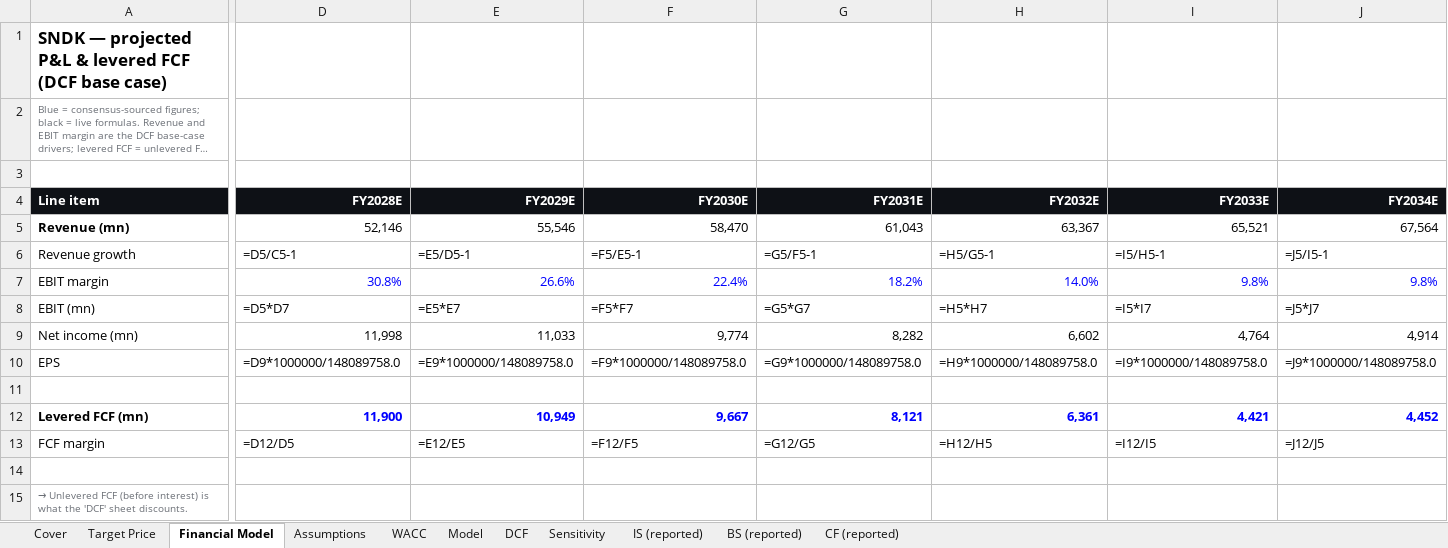
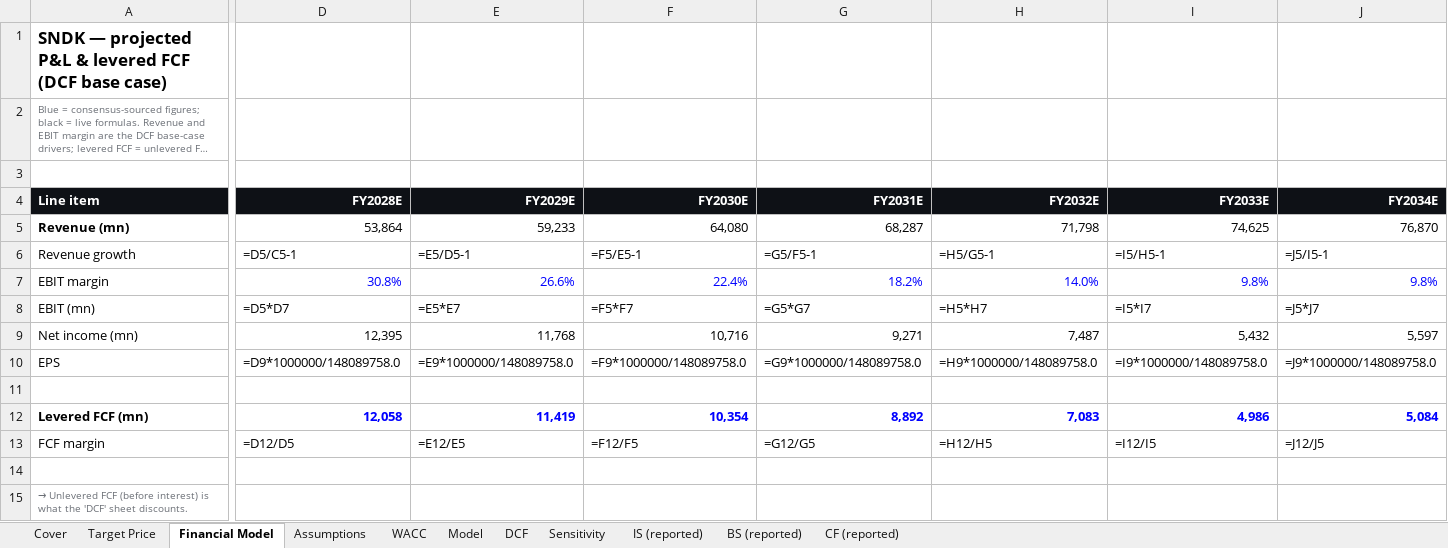
Before and after one commit to Perez849/SuperAnalyst, an Excel workbook: docs/reports/SNDK.xlsx, sheet Financial Model, drawn as a sheet; only a part is shown, gaps mark what is left out; long unchanged cells end in …; values as stored, in another font and other column widths than the file's, no borders; formulas without a stored value are shown as written; the diff covers the shown part only; the diff names each change by its address in the sheet, - before the commit and + after, or states it on an @@ line.

```diff
--- a/docs/reports/SNDK.xlsx (sheet Financial Model)
+++ b/docs/reports/SNDK.xlsx (sheet Financial Model)
-D5 (FY2028E): 52,146
+D5 (FY2028E): 53,864
-E5 (FY2029E): 55,546
+E5 (FY2029E): 59,233
-F5 (FY2030E): 58,470
+F5 (FY2030E): 64,080
-G5 (FY2031E): 61,043
+G5 (FY2031E): 68,287
-H5 (FY2032E): 63,367
+H5 (FY2032E): 71,798
-I5 (FY2033E): 65,521
+I5 (FY2033E): 74,625
-J5 (FY2034E): 67,564
+J5 (FY2034E): 76,870
-D9 (FY2028E): 11,998
+D9 (FY2028E): 12,395
-E9 (FY2029E): 11,033
+E9 (FY2029E): 11,768
-F9 (FY2030E): 9,774
+F9 (FY2030E): 10,716
-G9 (FY2031E): 8,282
+G9 (FY2031E): 9,271
-H9 (FY2032E): 6,602
+H9 (FY2032E): 7,487
-I9 (FY2033E): 4,764
+I9 (FY2033E): 5,432
-J9 (FY2034E): 4,914
+J9 (FY2034E): 5,597
-D12 (FY2028E): 11,900
+D12 (FY2028E): 12,058
-E12 (FY2029E): 10,949
+E12 (FY2029E): 11,419
-F12 (FY2030E): 9,667
+F12 (FY2030E): 10,354
-G12 (FY2031E): 8,121
+G12 (FY2031E): 8,892
-H12 (FY2032E): 6,361
+H12 (FY2032E): 7,083
-I12 (FY2033E): 4,421
+I12 (FY2033E): 4,986
-J12 (FY2034E): 4,452
+J12 (FY2034E): 5,084
```
Also changed, not shown: 3 edited cells elsewhere in this sheet, sheet Target Price, sheet Assumptions, sheet Cover, Meridian_demo_report.xlsx, docs/reports/CEG.xlsx, 37 other files.
